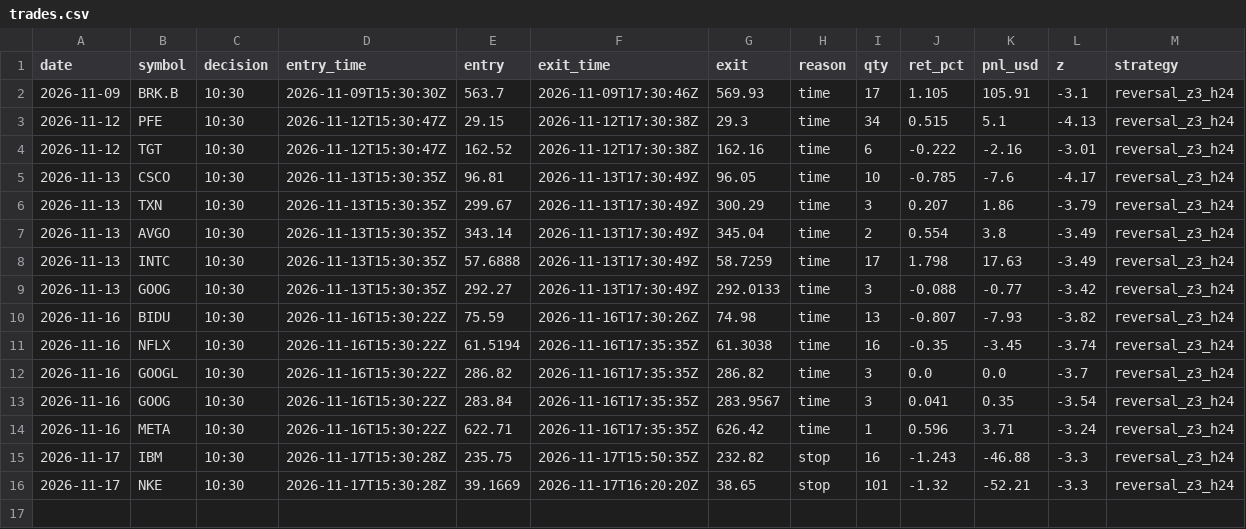
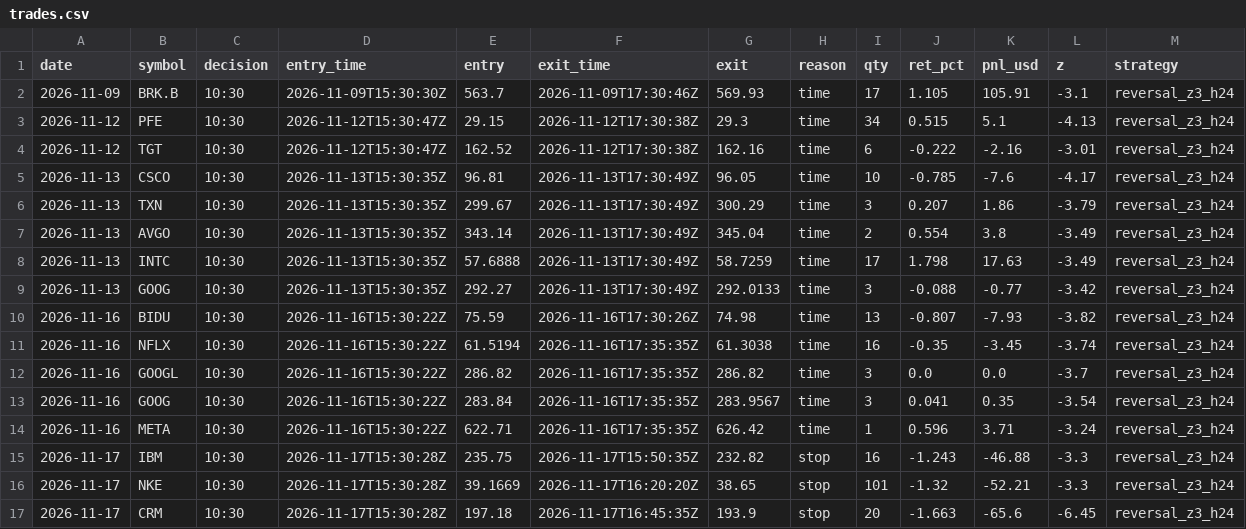
Before and after one commit to IdanLevy0/Alpaca-Paper-Runner, a CSV file: state/stocks/trades.csv, drawn as a sheet.

Commit message:
runner state

```diff
--- a/state/stocks/trades.csv
+++ b/state/stocks/trades.csv
@@ -16 +16,2 @@ date,symbol,decision,entry_time,entry,exit_time,exit,reason,qty,ret_pct,pnl_usd,
 2026-11-17,NKE,10:30,2026-11-17T15:30:28Z,39.1669,2026-11-17T16:20:20Z,38.65,stop,101,-1.32,-52.21,-3.3,reversal_z3_h24
+2026-11-17,CRM,10:30,2026-11-17T15:30:28Z,197.18,2026-11-17T16:45:35Z,193.9,stop,20,-1.663,-65.6,-6.45,reversal_z3_h24
```
Also changed, not shown: 3 other files.
